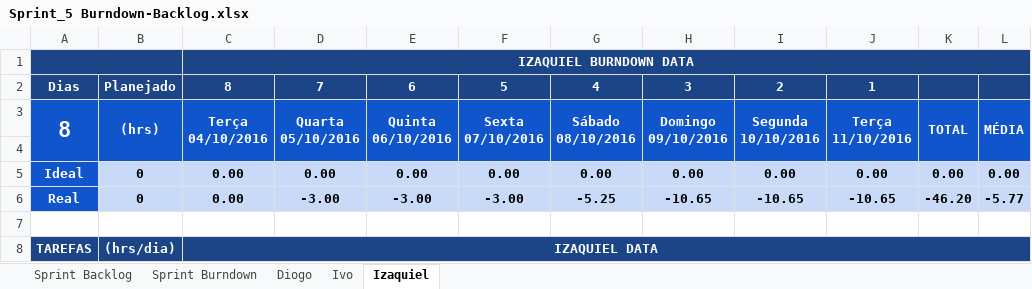
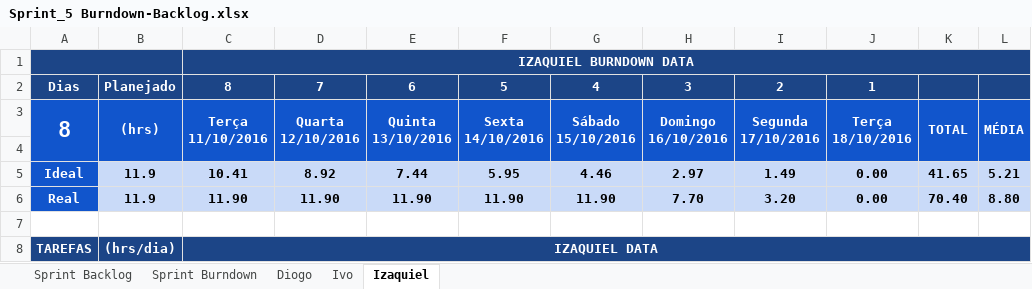
Before and after one commit to keiroez/SistemaC, an Excel workbook: Sprint 5/Sprint_5 Burndown-Backlog.xlsx, sheet Izaquiel, drawn as a sheet; only a part is shown; values as stored, in another font and other column widths than the file's, no borders; charts and pictures and conditional formats not drawn; ↵ is a line break in a cell; the diff covers the shown part only; the diff names each change by its address in the sheet, - before the commit and + after, or states it on an @@ line.

```diff
--- a/Sprint 5/Sprint_5 Burndown-Backlog.xlsx (sheet Izaquiel)
+++ b/Sprint 5/Sprint_5 Burndown-Backlog.xlsx (sheet Izaquiel)
-C3: Terça ↵ 04/10/2016
+C3: Terça ↵ 11/10/2016
-D3: Quarta ↵ 05/10/2016
+D3: Quarta ↵ 12/10/2016
-E3: Quinta ↵ 06/10/2016
+E3: Quinta ↵ 13/10/2016
-F3: Sexta ↵ 07/10/2016
+F3: Sexta ↵ 14/10/2016
-G3: Sábado ↵ 08/10/2016
+G3: Sábado ↵ 15/10/2016
-H3: Domingo ↵ 09/10/2016
+H3: Domingo ↵ 16/10/2016
-I3: Segunda ↵ 10/10/2016
+I3: Segunda ↵ 17/10/2016
-J3: Terça ↵ 11/10/2016
+J3: Terça ↵ 18/10/2016
-B5:B6: 0
+B5:B6: 11.9
-C5: 0.00
+C5: 10.41
-D5: 0.00
+D5: 8.92
-E5: 0.00
+E5: 7.44
-F5: 0.00
+F5: 5.95
-G5: 0.00
+G5: 4.46
-H5: 0.00
+H5: 2.97
-I5: 0.00
+I5: 1.49
-K5: 0.00
+K5: 41.65
-L5: 0.00
+L5: 5.21
-C6: 0.00
+C6: 11.90
-D6: -3.00
+D6: 11.90
-E6: -3.00
+E6: 11.90
-F6: -3.00
+F6: 11.90
-G6: -5.25
+G6: 11.90
-H6: -10.65
+H6: 7.70
-I6: -10.65
+I6: 3.20
-J6: -10.65
+J6: 0.00
-K6: -46.20
+K6: 70.40
-L6: -5.77
+L6: 8.80
```
Also changed, not shown: 2 removed rows and 18 edited cells elsewhere in this sheet, sheet Diogo, sheet Ivo, sheet Sprint Burndown, sheet Sprint Backlog, formulas that keep their value, charts or pictures, Sprint 5/Product Backlog-Burndown.xlsx, 32 other files.
